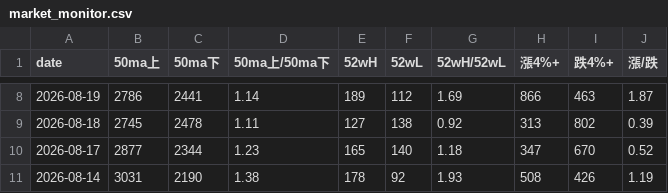
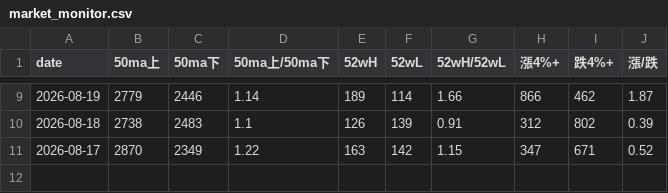
Before and after one commit to tu1258/Stock-Screener, a CSV file: output/market_monitor.csv, drawn as a sheet; only a part is shown, gaps mark what is left out; the diff covers the shown part only.

```diff
--- a/output/market_monitor.csv
+++ b/output/market_monitor.csv
@@ -8,4 +9,3 @@
-2026-08-19,2786,2441,1.14,189,112,1.69,866,463,1.87
-2026-08-18,2745,2478,1.11,127,138,0.92,313,802,0.39
-2026-08-17,2877,2344,1.23,165,140,1.18,347,670,0.52
-2026-08-14,3031,2190,1.38,178,92,1.93,508,426,1.19
+2026-08-19,2779,2446,1.14,189,114,1.66,866,462,1.87
+2026-08-18,2738,2483,1.1,126,139,0.91,312,802,0.39
+2026-08-17,2870,2349,1.22,163,142,1.15,347,671,0.52
```
Also changed, not shown: 1 added row and 31 edited cells elsewhere in this file.
